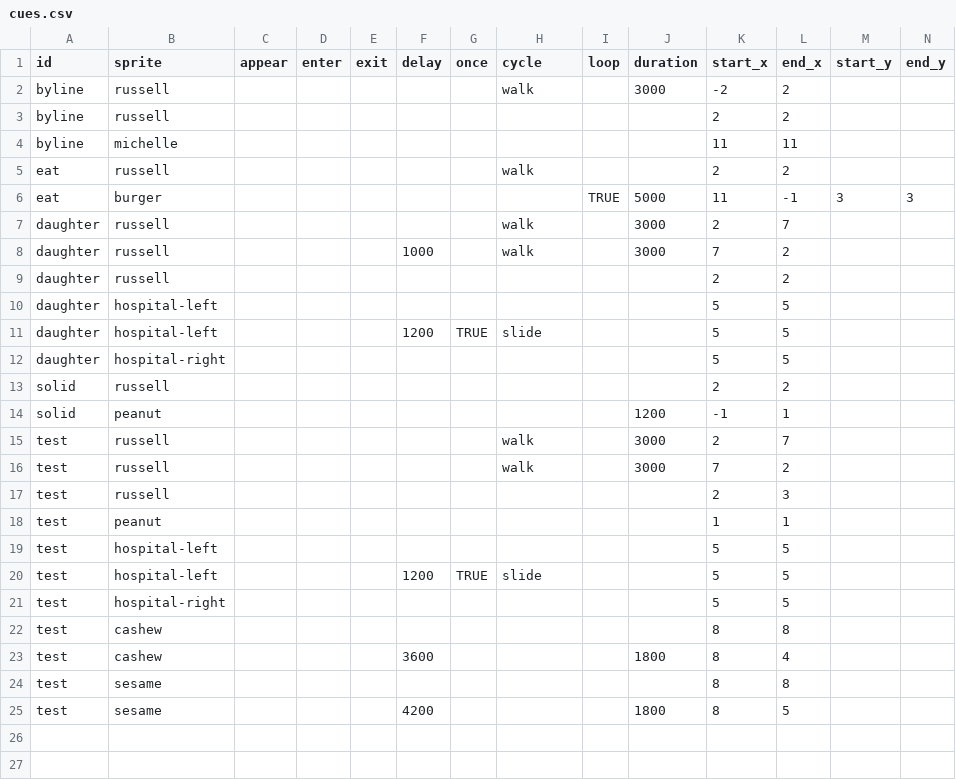
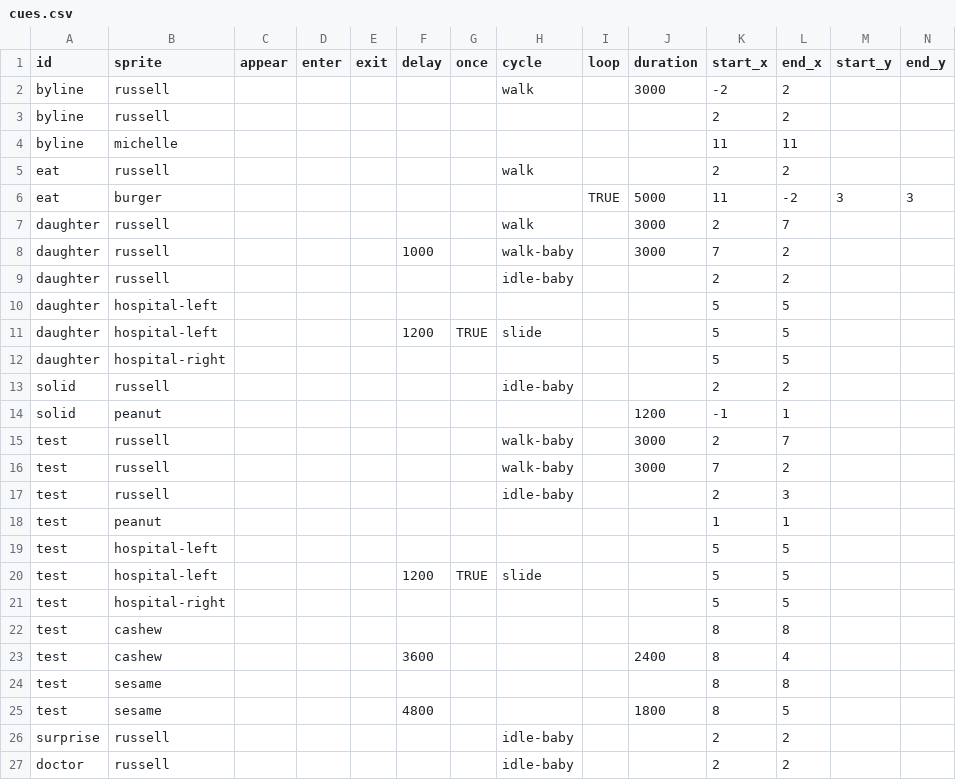
Before and after one commit to the-pudding/sesame, a CSV file: src/data/cues.csv, drawn as a sheet; only a part is shown; rows hold the shown columns only; the diff names each change by its address in the sheet, - before the commit and + after, or states it on an @@ line.

```diff
--- a/src/data/cues.csv
+++ b/src/data/cues.csv
-L6 (end_x): -1
+L6 (end_x): -2
-H8 (cycle): walk
+H8 (cycle): walk-baby
-H9 (cycle): (empty)
+H9 (cycle): idle-baby
-H13 (cycle): (empty)
+H13 (cycle): idle-baby
-H15:H16 (cycle): walk
+H15:H16 (cycle): walk-baby
-H17 (cycle): (empty)
+H17 (cycle): idle-baby
-J23 (duration): 1800
+J23 (duration): 2400
-F25 (delay): 4200
+F25 (delay): 4800
+row 26: surprise | russell |  |  |  |  |  | idle-baby |  |  | 2 | 2
+row 27: doctor | russell |  |  |  |  |  | idle-baby |  |  | 2 | 2
```
Also changed, not shown: 5 other files.
